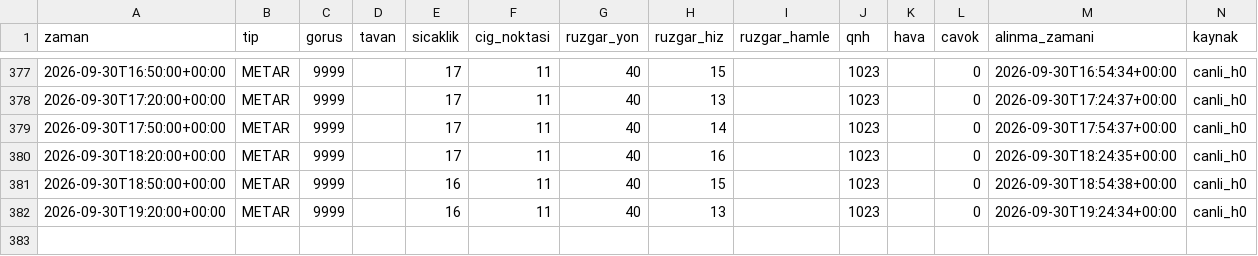
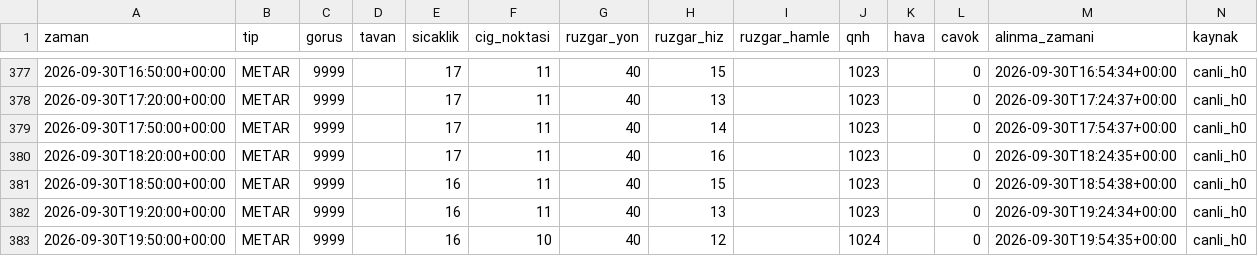
Before and after one commit to atakanoskay1-creator/ltfj-bot, a CSV file: gozlem_arsivi.csv, drawn as a sheet; only a part is shown, gaps mark what is left out; the diff names each change by its address in the sheet, - before the commit and + after, or states it on an @@ line.

```diff
--- a/gozlem_arsivi.csv
+++ b/gozlem_arsivi.csv
+row 383: 2026-09-30T19:50:00+00:00 | METAR | 9999 |  | 16 | 10 | 40 | 12 |  | 1024 |  | 0 | 2026-09-30T19:54:35+00:00 | canli_h0
```
Also changed, not shown: gozlem_surumleri.csv, tahmin_dogrulama.csv, 6 other files.
